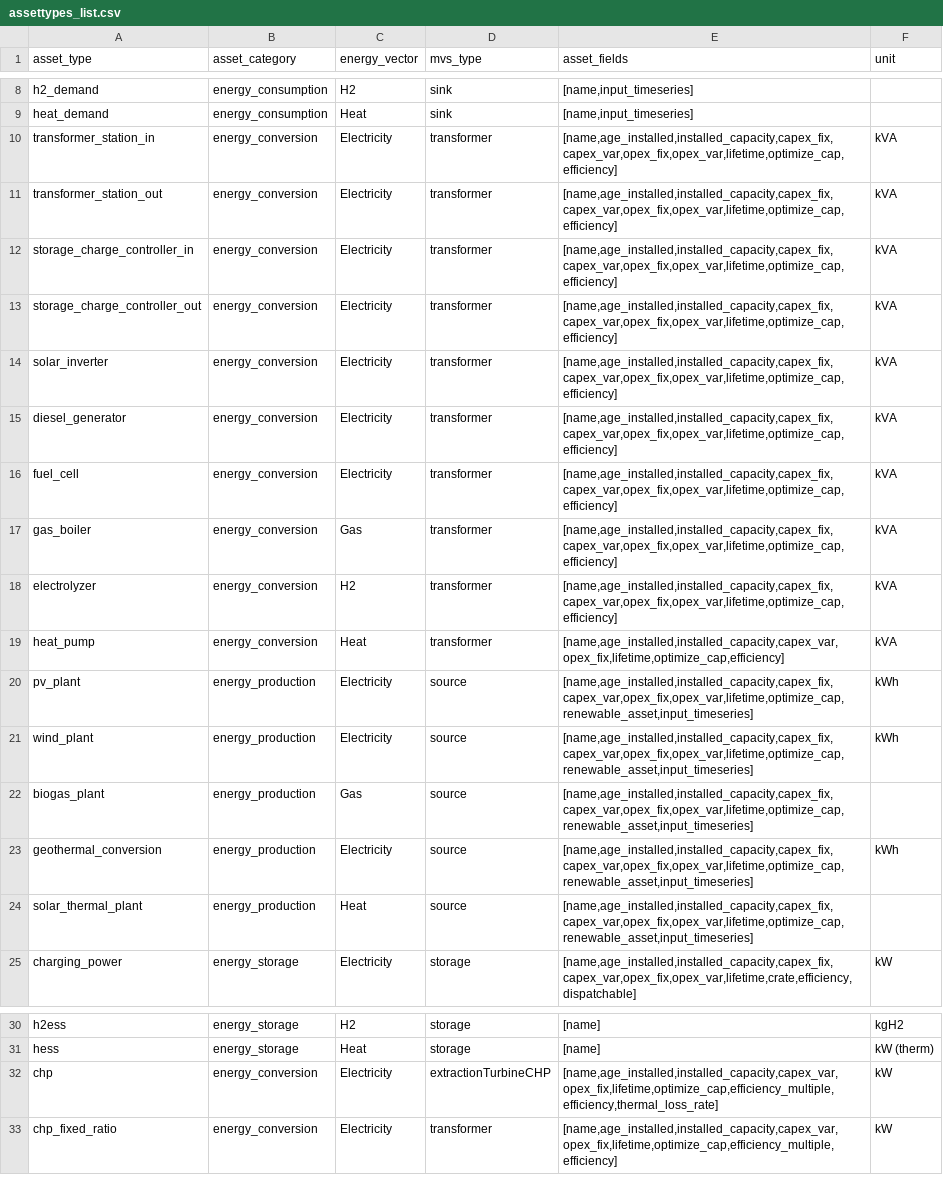
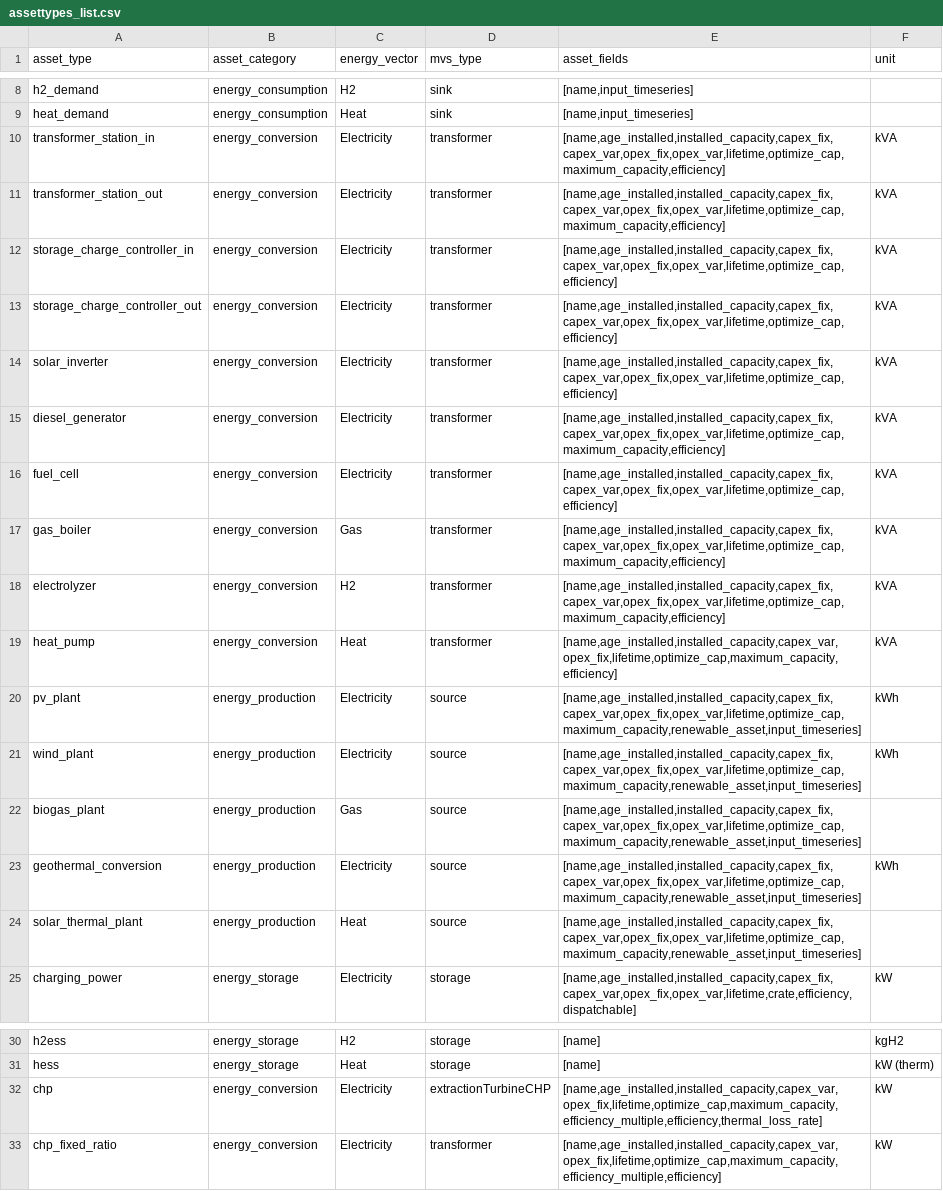
Before and after one commit to in-RET/in.RET-EnSys-open-plan-GUI, a CSV file: app/static/assettypes_list.csv, drawn as a sheet; only a part is shown, gaps mark what is left out; the diff names each change by its address in the sheet, - before the commit and + after, or states it on an @@ line.

Commit message:
Enable maximum capacity for various assets

```diff
--- a/app/static/assettypes_list.csv
+++ b/app/static/assettypes_list.csv
-E10:E11 (asset_fields): [name,age_installed,installed_capacity,capex_fix,capex_var,opex_fix,opex_var,lifetime,optimize_cap,efficiency]
+E10:E11 (asset_fields): [name,age_installed,installed_capacity,capex_fix,capex_var,opex_fix,opex_var,lifetime,optimize_cap,maximum_capacity,efficiency]
-E15 (asset_fields): [name,age_installed,installed_capacity,capex_fix,capex_var,opex_fix,opex_var,lifetime,optimize_cap,efficiency]
+E15 (asset_fields): [name,age_installed,installed_capacity,capex_fix,capex_var,opex_fix,opex_var,lifetime,optimize_cap,maximum_capacity,efficiency]
-E17:E18 (asset_fields): [name,age_installed,installed_capacity,capex_fix,capex_var,opex_fix,opex_var,lifetime,optimize_cap,efficiency]
+E17:E18 (asset_fields): [name,age_installed,installed_capacity,capex_fix,capex_var,opex_fix,opex_var,lifetime,optimize_cap,maximum_capacity,efficiency]
-E19 (asset_fields): [name,age_installed,installed_capacity,capex_var,opex_fix,lifetime,optimize_cap,efficiency]
+E19 (asset_fields): [name,age_installed,installed_capacity,capex_var,opex_fix,lifetime,optimize_cap,maximum_capacity,efficiency]
-E20:E24 (asset_fields): [name,age_installed,installed_capacity,capex_fix,capex_var,opex_fix,opex_var,lifetime,optimize_cap,renewable_asset,input_timeseries]
+E20:E24 (asset_fields): [name,age_installed,installed_capacity,capex_fix,capex_var,opex_fix,opex_var,lifetime,optimize_cap,maximum_capacity,renewable_asset,input_timeseries]
-E32 (asset_fields): [name,age_installed,installed_capacity,capex_var,opex_fix,lifetime,optimize_cap,efficiency_multiple,efficiency,thermal_loss_rate]
+E32 (asset_fields): [name,age_installed,installed_capacity,capex_var,opex_fix,lifetime,optimize_cap,maximum_capacity,efficiency_multiple,efficiency,thermal_loss_rate]
-E33 (asset_fields): [name,age_installed,installed_capacity,capex_var,opex_fix,lifetime,optimize_cap,efficiency_multiple,efficiency]
+E33 (asset_fields): [name,age_installed,installed_capacity,capex_var,opex_fix,lifetime,optimize_cap,maximum_capacity,efficiency_multiple,efficiency]
```
Also changed, not shown: 1 other file.
